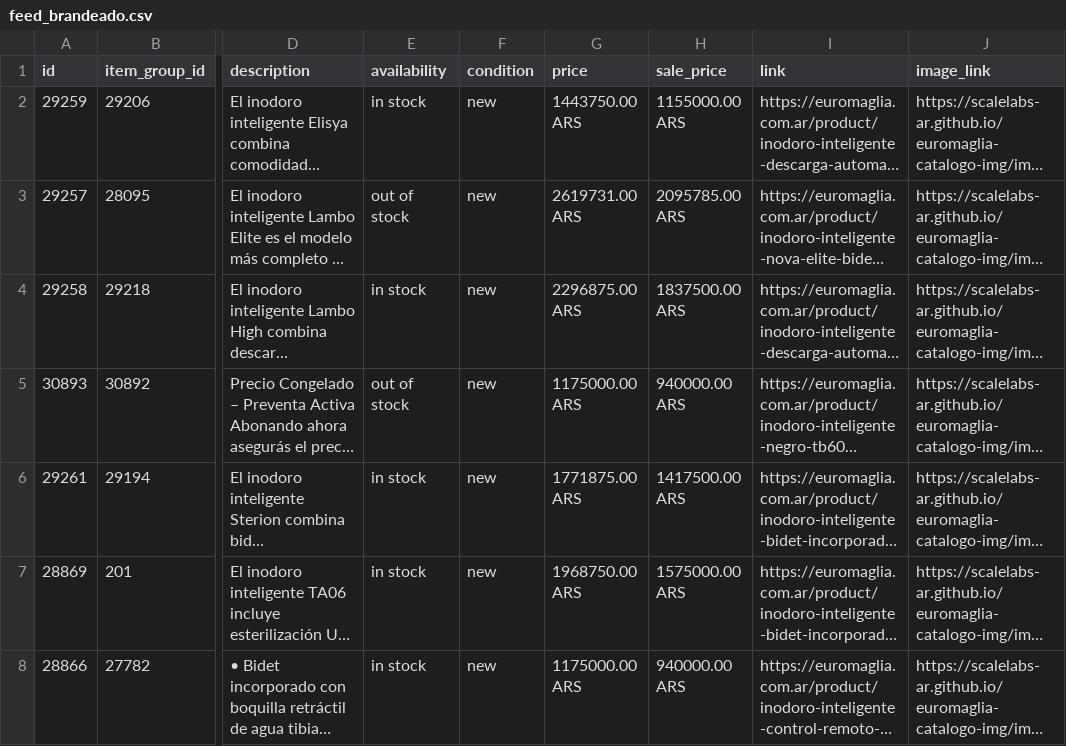
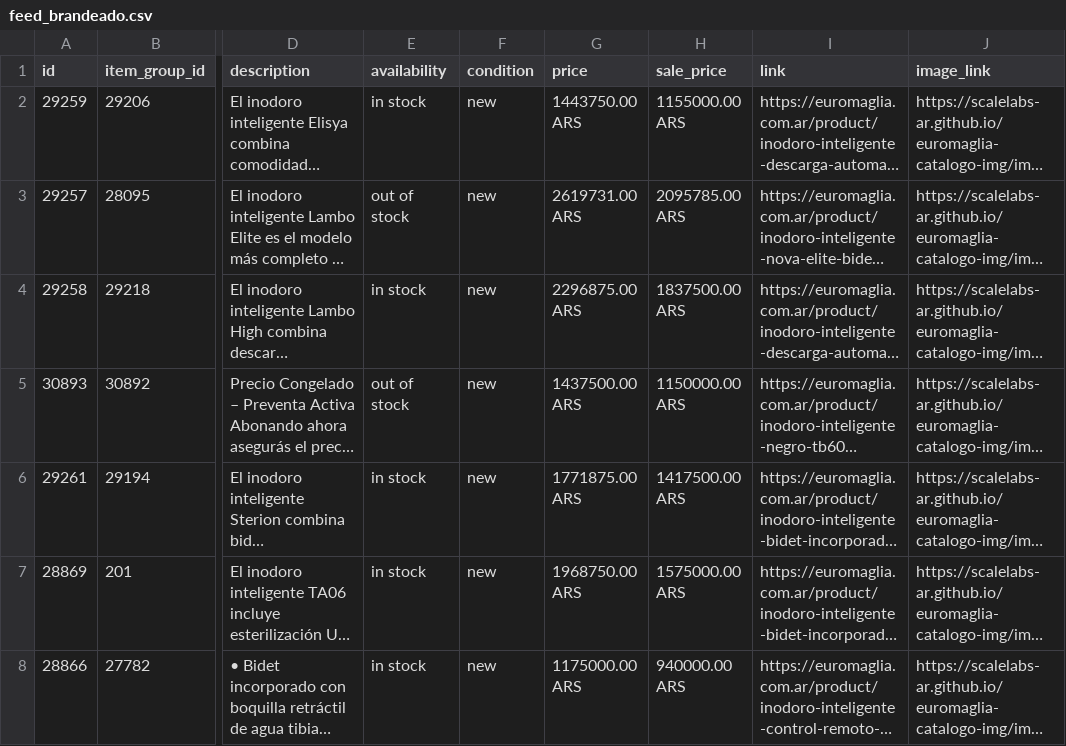
Before and after one commit to ScaleLabs-ar/euromaglia-catalogo-img, a CSV file: feed_brandeado.csv, drawn as a sheet; only a part is shown, gaps mark what is left out; long unchanged cells end in …; the diff names each change by its address in the sheet, - before the commit and + after, or states it on an @@ line.

```diff
--- a/feed_brandeado.csv
+++ b/feed_brandeado.csv
-G5 (price): 1175000.00 ARS
+G5 (price): 1437500.00 ARS
-H5 (sale_price): 940000.00 ARS
+H5 (sale_price): 1150000.00 ARS
```
